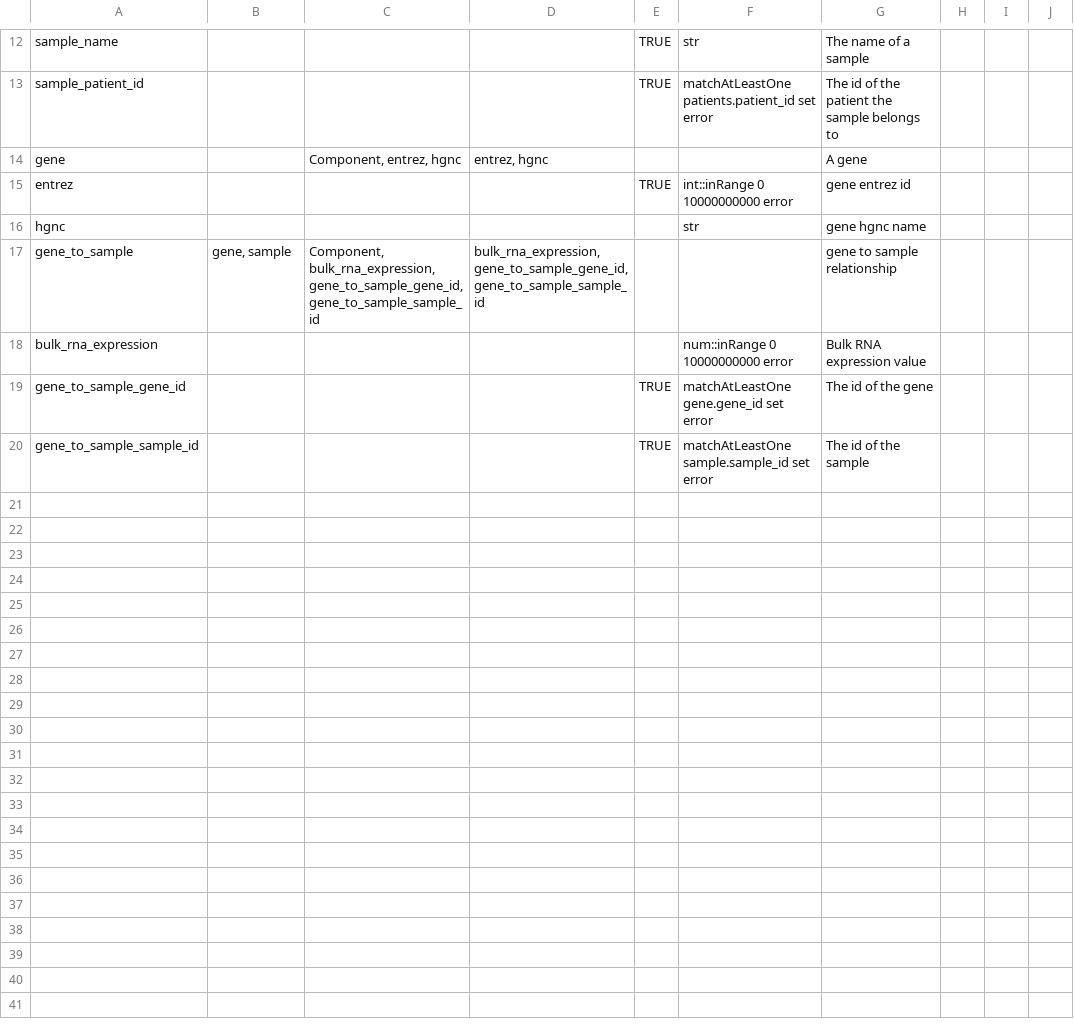
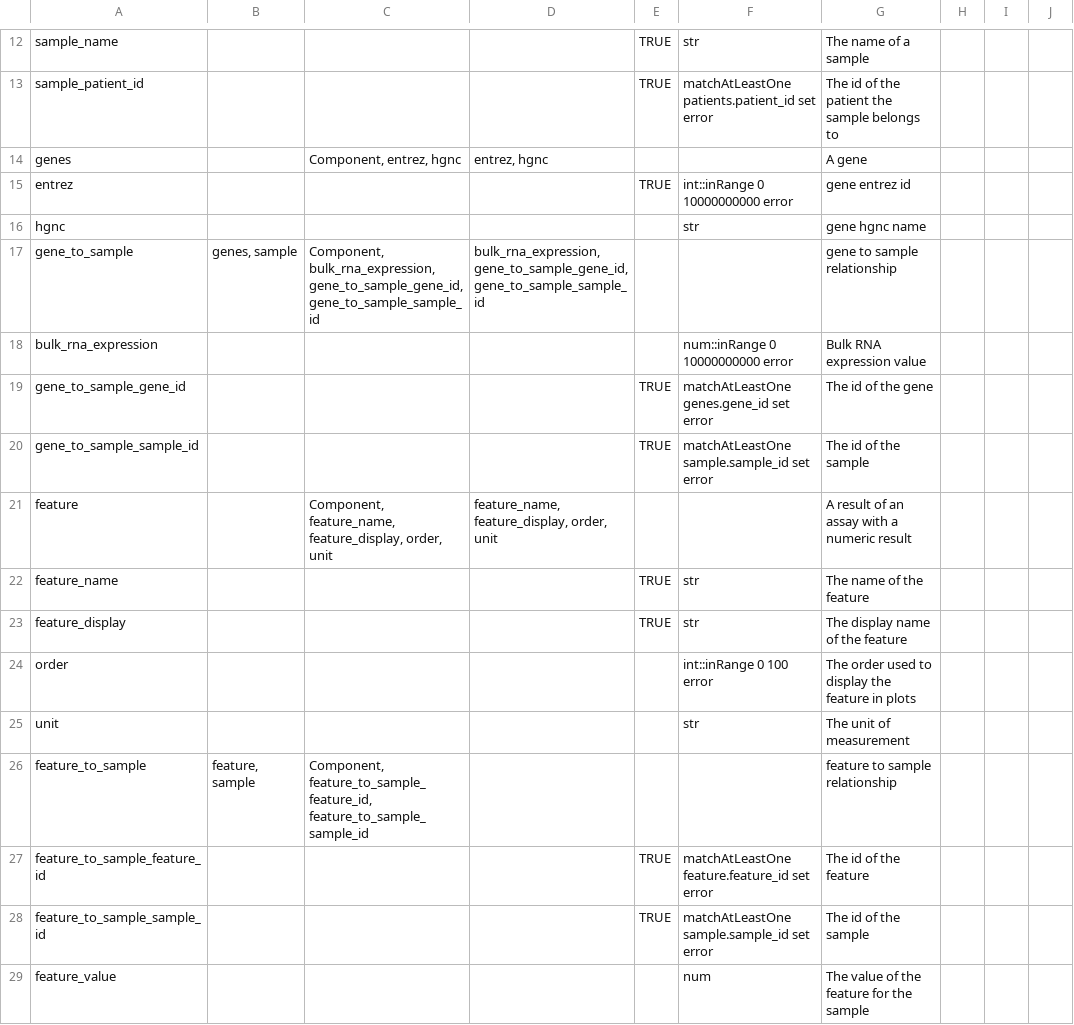
Before and after one commit to CRI-iAtlas/iAtlasSchema, a CSV file: iatlas_schema.csv, drawn as a sheet; only a part is shown, gaps mark what is left out.

Commit message:
changed back to genes

```diff
--- a/iatlas_schema.csv
+++ b/iatlas_schema.csv
@@ -13,8 +13,17 @@ sample_name,,,,TRUE,str,The name of a sample,,,
 sample_patient_id,,,,TRUE,matchAtLeastOne patients.patient_id set error,The id of the patient the sample belongs to,,,
-gene,,"Component, entrez, hgnc","entrez, hgnc",,,A gene,,,
+genes,,"Component, entrez, hgnc","entrez, hgnc",,,A gene,,,
 entrez,,,,TRUE,int::inRange 0 10000000000 error,gene entrez id,,,
 hgnc,,,,,str,gene hgnc name,,,
-gene_to_sample,"gene, sample","Component, bulk_rna_expression, gene_to_sample_gene_id,  gene_to_sample_sample_id","bulk_rna_expression, gene_to_sample_gene_id,  gene_to_sample_sample_id",,,gene to sample relationship,,,
+gene_to_sample,"genes, sample","Component, bulk_rna_expression, gene_to_sample_gene_id,  gene_to_sample_sample_id","bulk_rna_expression, gene_to_sample_gene_id,  gene_to_sample_sample_id",,,gene to sample relationship,,,
 bulk_rna_expression,,,,,num::inRange 0 10000000000 error,Bulk RNA expression value,,,
-gene_to_sample_gene_id,,,,TRUE,matchAtLeastOne gene.gene_id set error,The id of the gene,,,
+gene_to_sample_gene_id,,,,TRUE,matchAtLeastOne genes.gene_id set error,The id of the gene,,,
 gene_to_sample_sample_id,,,,TRUE,matchAtLeastOne sample.sample_id set error,The id of the sample,,,
+feature,,"Component, feature_name, feature_display, order, unit","feature_name, feature_display, order, unit",,,A result of an assay with a numeric result,,,
+feature_name,,,,TRUE,str,The name of the feature,,,
+feature_display,,,,TRUE,str,The display name of the feature,,,
+order,,,,,int::inRange 0 100 error,The order used to display the feature in plots,,,
+unit,,,,,str,The unit of measurement,,,
+feature_to_sample,"feature, sample","Component, feature_to_sample_feature_id, feature_to_sample_sample_id ",,,,feature to sample relationship,,,
+feature_to_sample_feature_id,,,,TRUE,matchAtLeastOne feature.feature_id set error,The id of the feature,,,
+feature_to_sample_sample_id,,,,TRUE,matchAtLeastOne sample.sample_id set error,The id of the sample,,,
+feature_value,,,,,num,The value of the feature for the sample,,,
```
Also changed, not shown: 1 other file.
